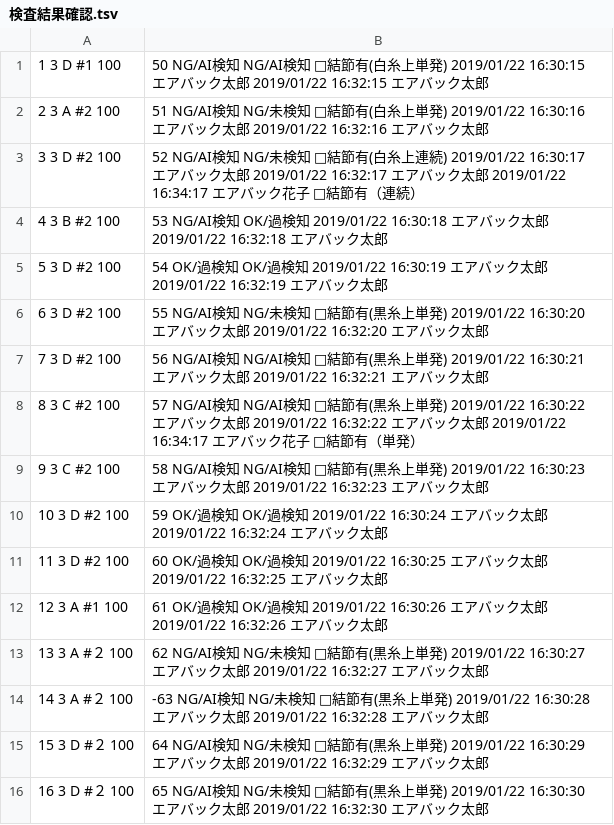
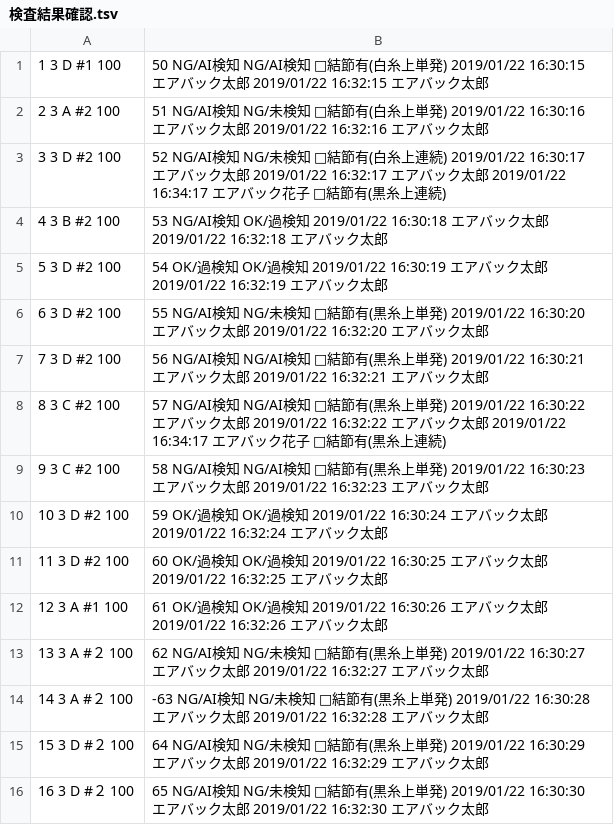
Before and after one commit to a-sadohara/SAS, a TSV file: AirbagApp/ImageChecker/bin/Debug/検査結果確認.tsv, drawn as a sheet.

```diff
--- a/AirbagApp/ImageChecker/bin/Debug/検査結果確認.tsv
+++ b/AirbagApp/ImageChecker/bin/Debug/検査結果確認.tsv
@@ -2,3 +2,3 @@
 2	3	A	#2	100,51	NG/AI検知	NG/未検知	□結節有(白糸上単発)	2019/01/22 16:30:16	エアバック太郎	2019/01/22 16:32:16	エアバック太郎
-3	3	D	#2	100,52	NG/AI検知	NG/未検知	□結節有(白糸上連続)	2019/01/22 16:30:17	エアバック太郎	2019/01/22 16:32:17	エアバック太郎	2019/01/22 16:34:17	エアバック花子	□結節有（連続）
+3	3	D	#2	100,52	NG/AI検知	NG/未検知	□結節有(白糸上連続)	2019/01/22 16:30:17	エアバック太郎	2019/01/22 16:32:17	エアバック太郎	2019/01/22 16:34:17	エアバック花子	□結節有(黒糸上連続)
 4	3	B	#2	100,53	NG/AI検知	OK/過検知		2019/01/22 16:30:18	エアバック太郎	2019/01/22 16:32:18	エアバック太郎
@@ -7,3 +7,3 @@
 7	3	D	#2	100,56	NG/AI検知	NG/AI検知	□結節有(黒糸上単発)	2019/01/22 16:30:21	エアバック太郎	2019/01/22 16:32:21	エアバック太郎
-8	3	C	#2	100,57	NG/AI検知	NG/AI検知	□結節有(黒糸上単発)	2019/01/22 16:30:22	エアバック太郎	2019/01/22 16:32:22	エアバック太郎	2019/01/22 16:34:17	エアバック花子	□結節有（単発）
+8	3	C	#2	100,57	NG/AI検知	NG/AI検知	□結節有(黒糸上単発)	2019/01/22 16:30:22	エアバック太郎	2019/01/22 16:32:22	エアバック太郎	2019/01/22 16:34:17	エアバック花子	□結節有(黒糸上連続)
 9	3	C	#2	100,58	NG/AI検知	NG/AI検知	□結節有(黒糸上単発)	2019/01/22 16:30:23	エアバック太郎	2019/01/22 16:32:23	エアバック太郎
```
Also changed, not shown: AirbagApp/ImageChecker/bin/Debug/検査結果確認過去分.tsv, 22 other files.
